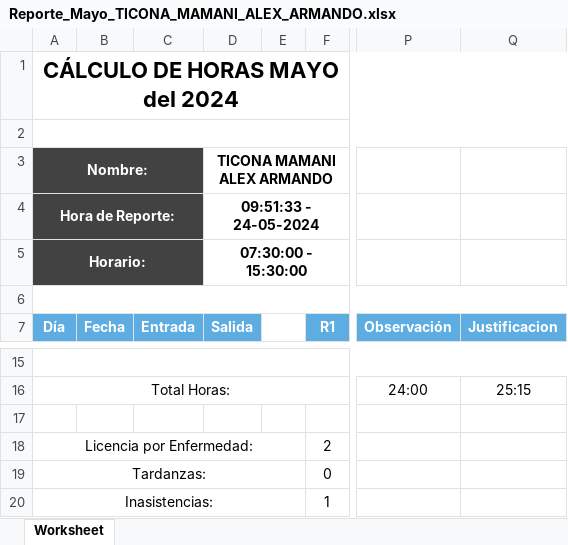
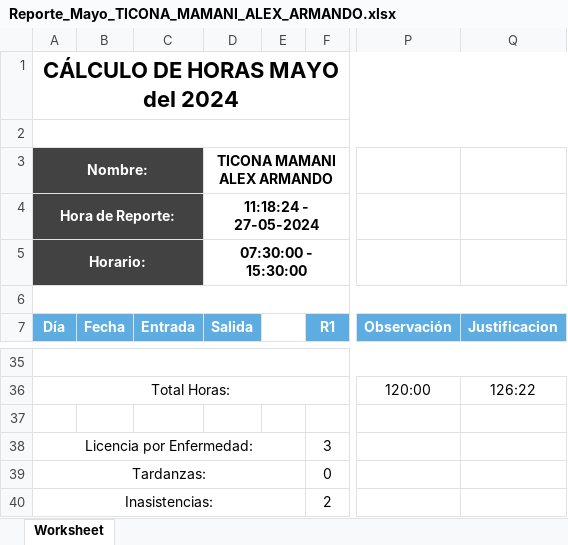
Before and after one commit to hunterlh4/asistencia3, an Excel workbook: Uploads/Reportes/Reporte_Mayo_TICONA_MAMANI_ALEX_ARMANDO.xlsx, sheet Worksheet, drawn as a sheet; only a part is shown, gaps mark what is left out; values as stored, in another font and other column widths than the file's, no borders; addresses are those after the commit; the diff covers the shown part only; the diff names each change by its address in the sheet, - before the commit and + after, or states it on an @@ line.

```diff
--- a/Uploads/Reportes/Reporte_Mayo_TICONA_MAMANI_ALEX_ARMANDO.xlsx (sheet Worksheet)
+++ b/Uploads/Reportes/Reporte_Mayo_TICONA_MAMANI_ALEX_ARMANDO.xlsx (sheet Worksheet)
-D4 (Salida): 09:51:33 - 24-05-2024
+D4 (Salida): 11:18:24 - 27-05-2024
-P36 (Observación): 24:00
+P36 (Observación): 120:00
-Q36 (Justificacion): 25:15
+Q36 (Justificacion): 126:22
-F38 (R1): 2
+F38 (R1): 3
-F40 (R1): 1
+F40 (R1): 2
```
Also changed, not shown: 20 added rows and 7 edited cells elsewhere in this sheet, 41 other files.
